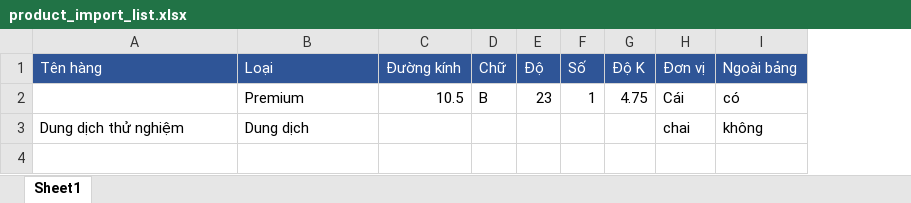
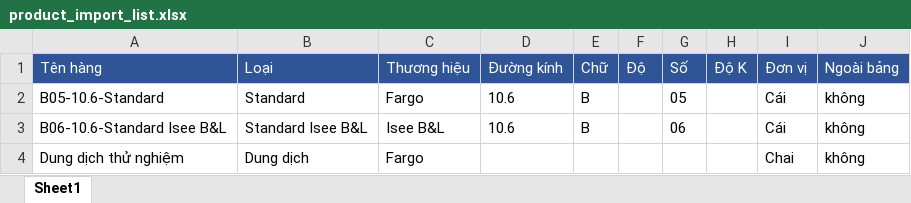
Before and after one commit to globalnaturesoft-erp/erp-ortho-k, an Excel workbook: public/backend/file/product_import_list.xlsx, sheet Sheet1, drawn as a sheet; values as stored, in another font and other column widths than the file's, no borders; removed rows and columns are numbered as before the commit, all else as after; the diff names each change by its address in the sheet, - before the commit and + after, or states it on an @@ line.

Commit message:
update import product from xlsx

```diff
--- a/public/backend/file/product_import_list.xlsx (sheet Sheet1)
+++ b/public/backend/file/product_import_list.xlsx (sheet Sheet1)
+column C (Thương hiệu), row 4: Fargo
-row 2:  | Premium | 10.5 | B | 23 | 1 | 4.75 | Cái | có
+row 2: B05-10.6-Standard | Standard | Fargo | 10.6 | B |  | 05 |  | Cái | không
+row 3: B06-10.6-Standard Isee B&L | Standard Isee B&L | Isee B&L | 10.6 | B |  | 06 |  | Cái | không
-I4 (Đơn vị): chai
+I4 (Đơn vị): Chai
```
Also changed, not shown: 2 other files.
